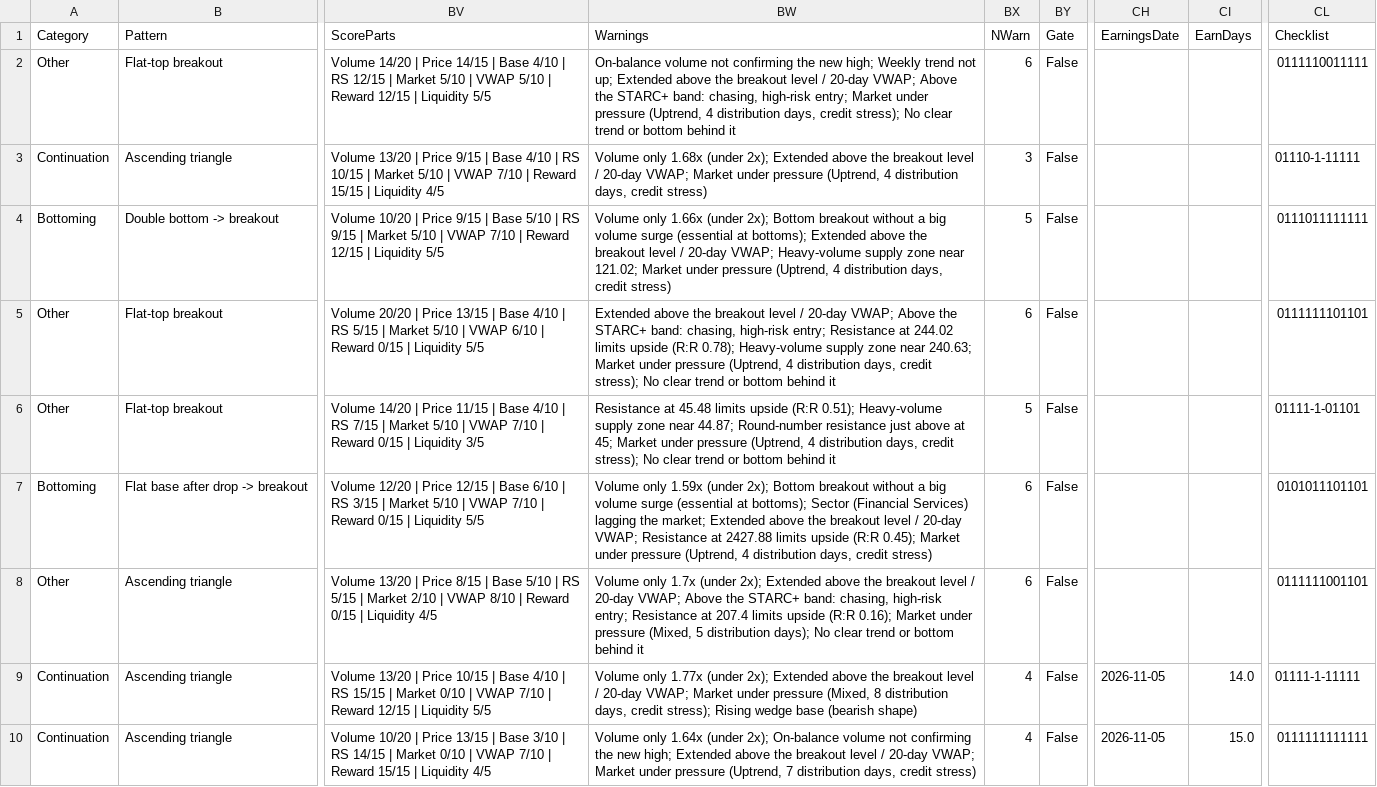
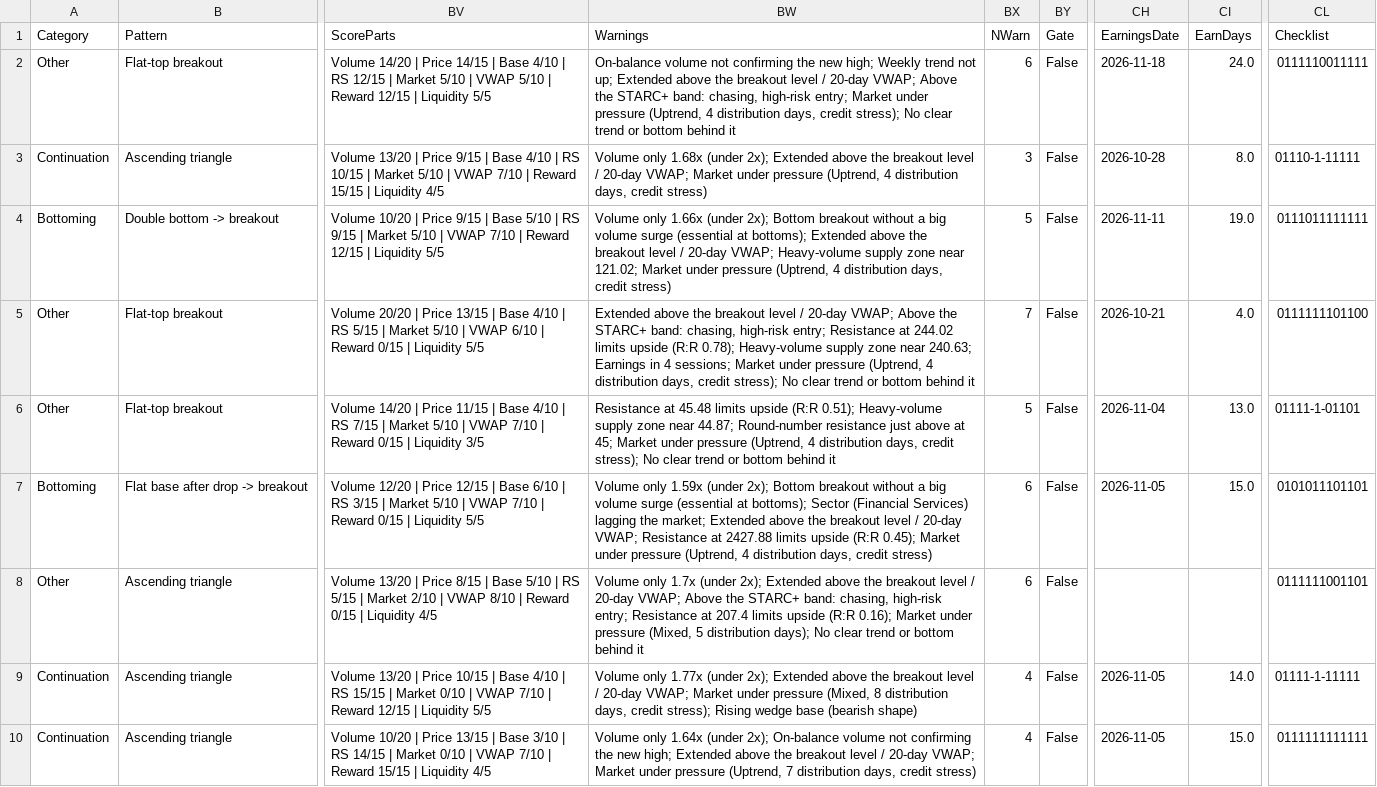
Before and after one commit to becharamezannar-eng/breakout-scanner, a CSV file: reports/breakouts_2026-10-16.csv, drawn as a sheet; only a part is shown, gaps mark what is left out; the diff covers the shown part only; the diff names each change by its address in the sheet, - before the commit and + after, or states it on an @@ line.

```diff
--- a/reports/breakouts_2026-10-16.csv
+++ b/reports/breakouts_2026-10-16.csv
-CH2 (EarningsDate): (empty)
+CH2 (EarningsDate): 2026-11-18
-CI2 (EarnDays): (empty)
+CI2 (EarnDays): 24.0
-CH3 (EarningsDate): (empty)
+CH3 (EarningsDate): 2026-10-28
-CI3 (EarnDays): (empty)
+CI3 (EarnDays): 8.0
-CH4 (EarningsDate): (empty)
+CH4 (EarningsDate): 2026-11-11
-CI4 (EarnDays): (empty)
+CI4 (EarnDays): 19.0
-BW5 (Warnings): …near 240.63; Market under…
+BW5 (Warnings): …near 240.63; Earnings in 4 sessions; Market under…
-BX5 (NWarn): 6
+BX5 (NWarn): 7
-CH5 (EarningsDate): (empty)
+CH5 (EarningsDate): 2026-10-21
-CI5 (EarnDays): (empty)
+CI5 (EarnDays): 4.0
-CL5 (Checklist): 0111111101101
+CL5 (Checklist): 0111111101100
-CH6 (EarningsDate): (empty)
+CH6 (EarningsDate): 2026-11-04
-CI6 (EarnDays): (empty)
+CI6 (EarnDays): 13.0
-CH7 (EarningsDate): (empty)
+CH7 (EarningsDate): 2026-11-05
-CI7 (EarnDays): (empty)
+CI7 (EarnDays): 15.0
```
Also changed, not shown: 6 edited cells elsewhere in this file, 1 other file.
